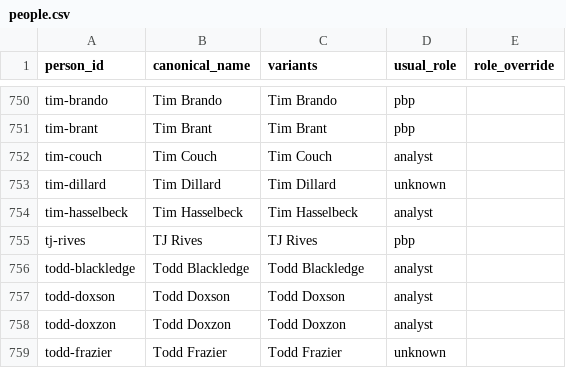
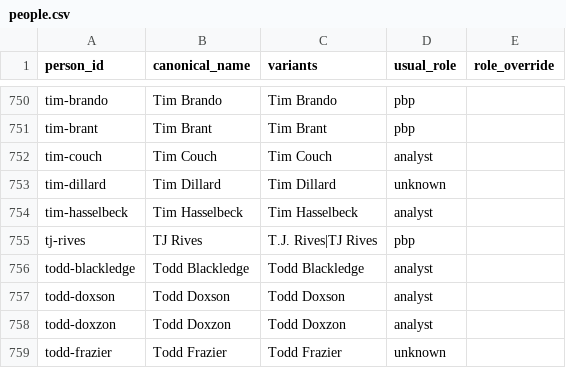
Before and after one commit to benboro/booth-review, a CSV file: data/reference/people.csv, drawn as a sheet; only a part is shown, gaps mark what is left out.

```diff
--- a/data/reference/people.csv
+++ b/data/reference/people.csv
@@ -754,3 +754,3 @@ tim-dillard,Tim Dillard,Tim Dillard,unknown,
 tim-hasselbeck,Tim Hasselbeck,Tim Hasselbeck,analyst,
-tj-rives,TJ Rives,TJ Rives,pbp,
+tj-rives,TJ Rives,T.J. Rives|TJ Rives,pbp,
 todd-blackledge,Todd Blackledge,Todd Blackledge,analyst,
```
Also changed, not shown: data/reference/people_reviewed.csv, 5 other files.
